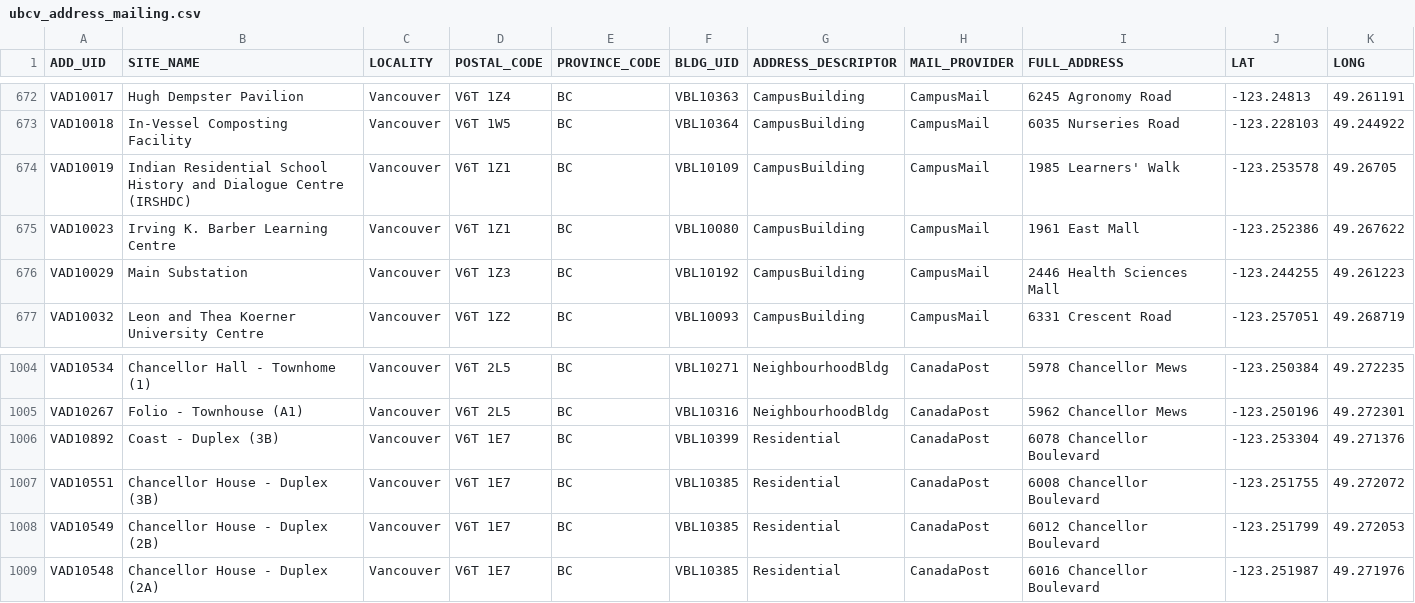
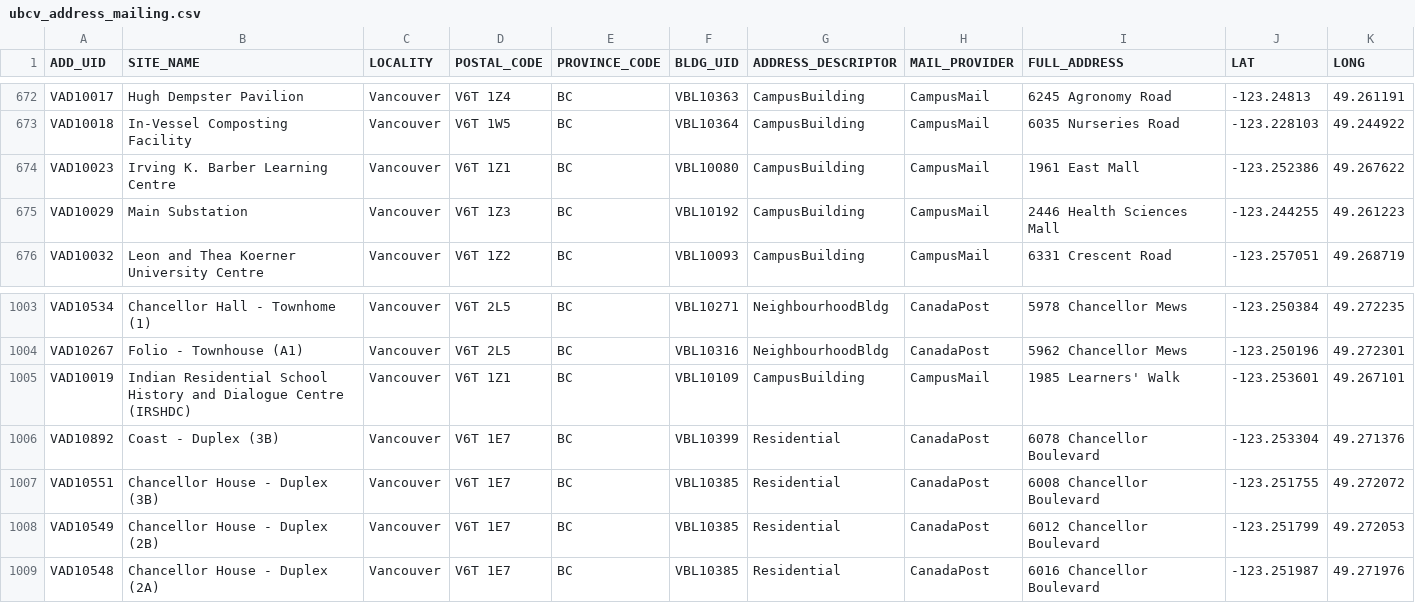
Before and after one commit to UBCGeodata/ubc-geospatial-opendata, a CSV file: ubcv/locations/csv/ubcv_address_mailing.csv, drawn as a sheet; only a part is shown, gaps mark what is left out.

```diff
--- a/ubcv/locations/csv/ubcv_address_mailing.csv
+++ b/ubcv/locations/csv/ubcv_address_mailing.csv
@@ -673,3 +673,2 @@ VAD10017,Hugh Dempster Pavilion,Vancouver,V6T 1Z4,BC,VBL10363,CampusBuilding,Cam
 VAD10018,In-Vessel Composting Facility,Vancouver,V6T 1W5,BC,VBL10364,CampusBuilding,CampusMail,6035 Nurseries Road,-123.228103,49.244922
-VAD10019,Indian Residential School History and Dialogue Centre (IRSHDC),Vancouver,V6T 1Z1,BC,VBL10109,CampusBuilding,CampusMail,1985 Learners' Walk,-123.253578,49.26705
 VAD10023,Irving K. Barber Learning Centre,Vancouver,V6T 1Z1,BC,VBL10080,CampusBuilding,CampusMail,1961 East Mall,-123.252386,49.267622
@@ -1005,2 +1004,3 @@ VAD10534,Chancellor Hall - Townhome (1),Vancouver,V6T 2L5,BC,VBL10271,Neighbourh
 VAD10267,Folio - Townhouse (A1),Vancouver,V6T 2L5,BC,VBL10316,NeighbourhoodBldg,CanadaPost,5962 Chancellor Mews,-123.250196,49.272301
+VAD10019,Indian Residential School History and Dialogue Centre (IRSHDC),Vancouver,V6T 1Z1,BC,VBL10109,CampusBuilding,CampusMail,1985 Learners' Walk,-123.253601,49.267101
 VAD10892,Coast - Duplex (3B),Vancouver,V6T 1E7,BC,VBL10399,Residential,CanadaPost,6078 Chancellor Boulevard,-123.253304,49.271376
```
Also changed, not shown: ubcv/locations/csv/ubcv_address.csv, ubcv/locations/csv/ubcv_buildings.csv, 5 other files.
